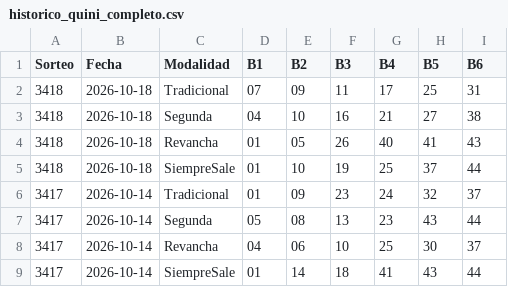
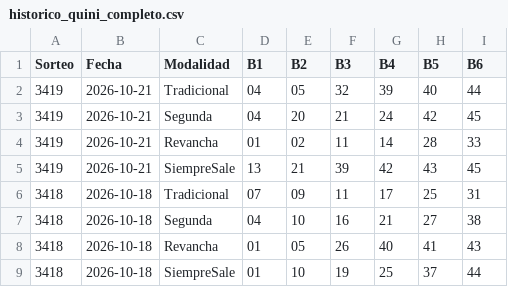
Before and after one commit to Gonzalo32/loto-predictor, a CSV file: historico_quini_completo.csv, drawn as a sheet; only a part is shown; the shorter side is filled out with more unchanged rows.

```diff
--- a/historico_quini_completo.csv
+++ b/historico_quini_completo.csv
@@ -1,2 +1,6 @@
 Sorteo,Fecha,Modalidad,B1,B2,B3,B4,B5,B6
+3419,2026-10-21,Tradicional,04,05,32,39,40,44
+3419,2026-10-21,Segunda,04,20,21,24,42,45
+3419,2026-10-21,Revancha,01,02,11,14,28,33
+3419,2026-10-21,SiempreSale,13,21,39,42,43,45
 3418,2026-10-18,Tradicional,07,09,11,17,25,31
```
Also changed, not shown: historico_quini_limpio.csv, 12 other files.
